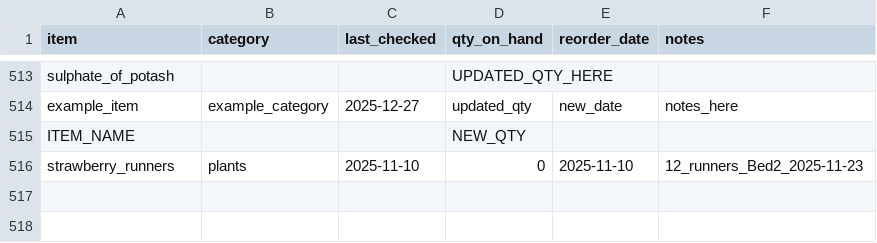
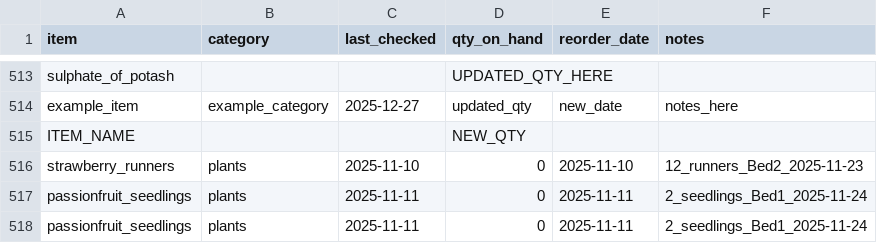
Before and after one commit to ozbren/garden-ai, a CSV file: data/garden_shopping.csv, drawn as a sheet; only a part is shown, gaps mark what is left out.

```diff
--- a/data/garden_shopping.csv
+++ b/data/garden_shopping.csv
@@ -516 +516,3 @@ ITEM_NAME,,,NEW_QTY,,
 strawberry_runners,plants,2025-11-10,0,2025-11-10,12_runners_Bed2_2025-11-23
+passionfruit_seedlings,plants,2025-11-11,0,2025-11-11,2_seedlings_Bed1_2025-11-24
+passionfruit_seedlings,plants,2025-11-11,0,2025-11-11,2_seedlings_Bed1_2025-11-24
```
Also changed, not shown: data/garden_events.csv.
